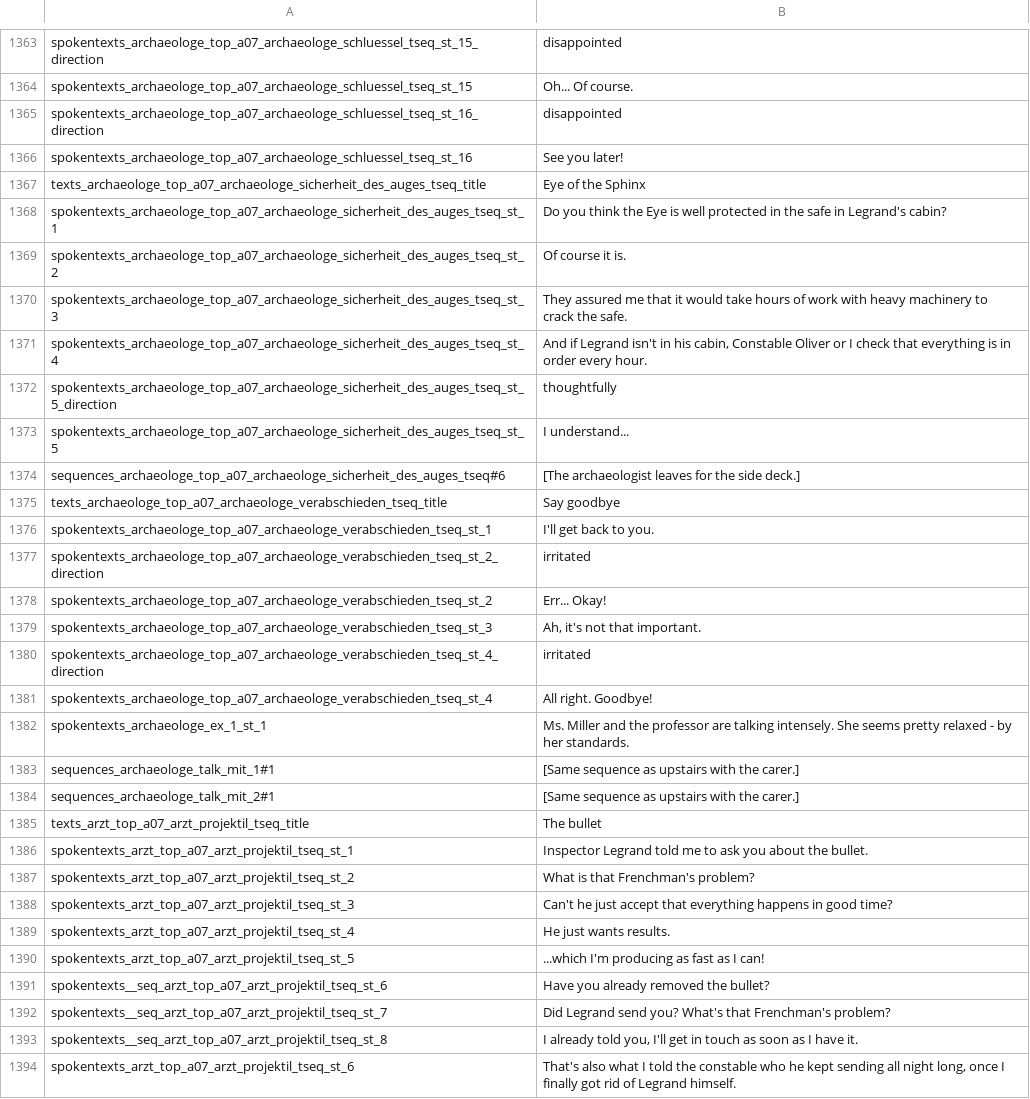
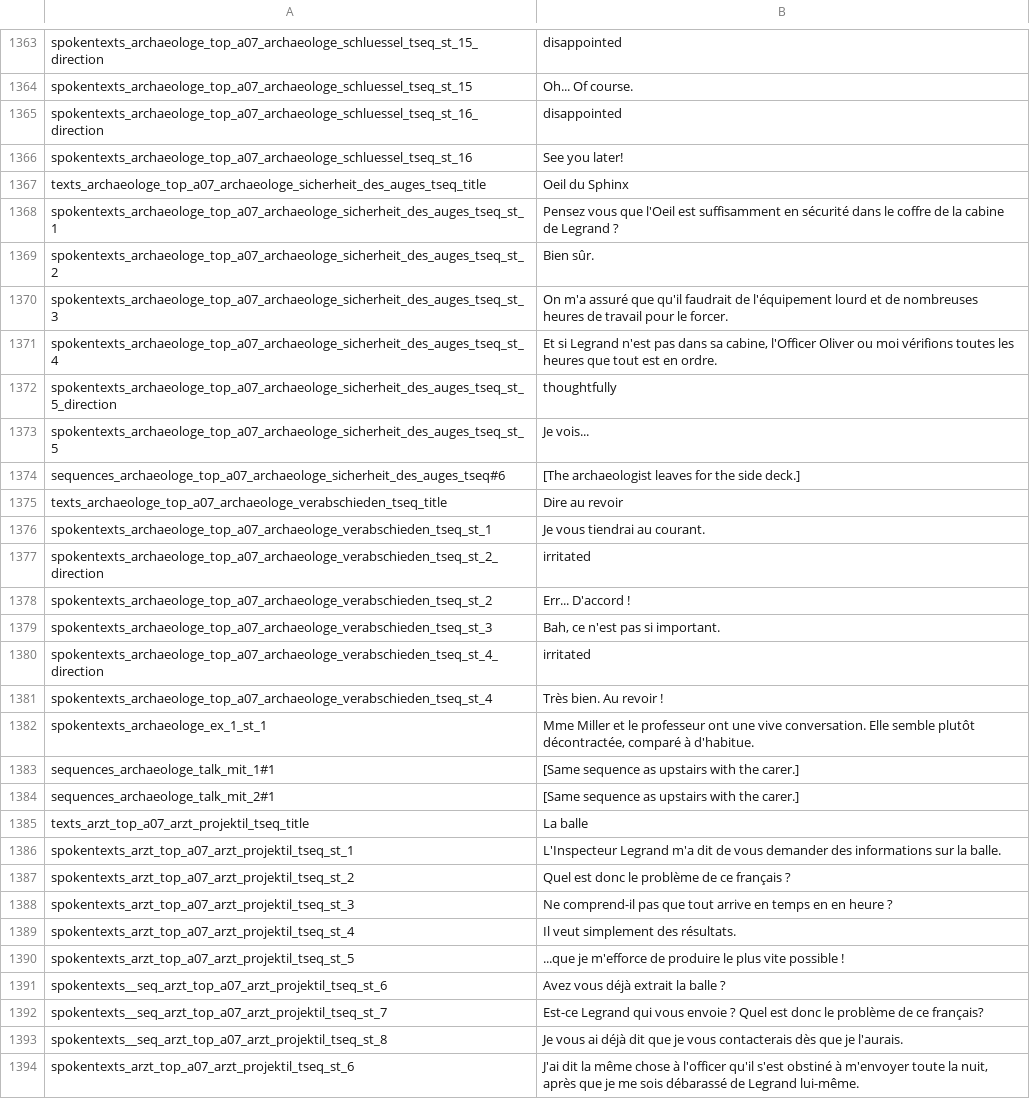
Before and after one commit to Smash15195/Traduction-Francaise-The-Raven---Chapter-1---The-Eye-of-the-Sphinx, a CSV file: lang/fr/text/abschnitt_07/loca.csv, drawn as a sheet; only a part is shown, gaps mark what is left out; the diff covers the shown part only.

Commit message:
1367-1598

```diff
--- a/lang/fr/text/abschnitt_07/loca.csv
+++ b/lang/fr/text/abschnitt_07/loca.csv
@@ -1366,29 +1366,29 @@ spokentexts_archaeologe_top_a07_archaeologe_schluessel_tseq_st_16_direction;disa
 spokentexts_archaeologe_top_a07_archaeologe_schluessel_tseq_st_16;See you later!
-texts_archaeologe_top_a07_archaeologe_sicherheit_des_auges_tseq_title;Eye of the Sphinx
-spokentexts_archaeologe_top_a07_archaeologe_sicherheit_des_auges_tseq_st_1;Do you think the Eye is well protected in the safe in Legrand's cabin?
-spokentexts_archaeologe_top_a07_archaeologe_sicherheit_des_auges_tseq_st_2;Of course it is.
-spokentexts_archaeologe_top_a07_archaeologe_sicherheit_des_auges_tseq_st_3;They assured me that it would take hours of work with heavy machinery to crack the safe.
-spokentexts_archaeologe_top_a07_archaeologe_sicherheit_des_auges_tseq_st_4;And if Legrand isn't in his cabin, Constable Oliver or I check that everything is in order every hour.
+texts_archaeologe_top_a07_archaeologe_sicherheit_des_auges_tseq_title;Oeil du Sphinx
+spokentexts_archaeologe_top_a07_archaeologe_sicherheit_des_auges_tseq_st_1;Pensez vous que l'Oeil est suffisamment en sécurité dans le coffre de la cabine de Legrand ?
+spokentexts_archaeologe_top_a07_archaeologe_sicherheit_des_auges_tseq_st_2;Bien sûr.
+spokentexts_archaeologe_top_a07_archaeologe_sicherheit_des_auges_tseq_st_3;On m'a assuré que qu'il faudrait de l'équipement lourd et de nombreuses heures de travail pour le forcer.
+spokentexts_archaeologe_top_a07_archaeologe_sicherheit_des_auges_tseq_st_4;Et si Legrand n'est pas dans sa cabine, l'Officer Oliver ou moi vérifions toutes les heures que tout est en ordre.
 spokentexts_archaeologe_top_a07_archaeologe_sicherheit_des_auges_tseq_st_5_direction;thoughtfully
-spokentexts_archaeologe_top_a07_archaeologe_sicherheit_des_auges_tseq_st_5;I understand...
+spokentexts_archaeologe_top_a07_archaeologe_sicherheit_des_auges_tseq_st_5;Je vois...
 sequences_archaeologe_top_a07_archaeologe_sicherheit_des_auges_tseq#6;[The archaeologist leaves for the side deck.]
-texts_archaeologe_top_a07_archaeologe_verabschieden_tseq_title;Say goodbye
-spokentexts_archaeologe_top_a07_archaeologe_verabschieden_tseq_st_1;I'll get back to you.
+texts_archaeologe_top_a07_archaeologe_verabschieden_tseq_title;Dire au revoir
+spokentexts_archaeologe_top_a07_archaeologe_verabschieden_tseq_st_1;Je vous tiendrai au courant.
 spokentexts_archaeologe_top_a07_archaeologe_verabschieden_tseq_st_2_direction;irritated
-spokentexts_archaeologe_top_a07_archaeologe_verabschieden_tseq_st_2;Err... Okay!
-spokentexts_archaeologe_top_a07_archaeologe_verabschieden_tseq_st_3;Ah, it's not that important.
+spokentexts_archaeologe_top_a07_archaeologe_verabschieden_tseq_st_2;Err... D'accord !
+spokentexts_archaeologe_top_a07_archaeologe_verabschieden_tseq_st_3;Bah, ce n'est pas si important.
 spokentexts_archaeologe_top_a07_archaeologe_verabschieden_tseq_st_4_direction;irritated
-spokentexts_archaeologe_top_a07_archaeologe_verabschieden_tseq_st_4;All right. Goodbye!
-spokentexts_archaeologe_ex_1_st_1;Ms. Miller and the professor are talking intensely. She seems pretty relaxed - by her standards.
+spokentexts_archaeologe_top_a07_archaeologe_verabschieden_tseq_st_4;Très bien. Au revoir !
+spokentexts_archaeologe_ex_1_st_1;Mme Miller et le professeur ont une vive conversation. Elle semble plutôt décontractée, comparé à d'habitue.
 sequences_archaeologe_talk_mit_1#1;[Same sequence as upstairs with the carer.]
 sequences_archaeologe_talk_mit_2#1;[Same sequence as upstairs with the carer.]
-texts_arzt_top_a07_arzt_projektil_tseq_title;The bullet
-spokentexts_arzt_top_a07_arzt_projektil_tseq_st_1;Inspector Legrand told me to ask you about the bullet.
-spokentexts_arzt_top_a07_arzt_projektil_tseq_st_2;What is that Frenchman's problem?
-spokentexts_arzt_top_a07_arzt_projektil_tseq_st_3;Can't he just accept that everything happens in good time?
-spokentexts_arzt_top_a07_arzt_projektil_tseq_st_4;He just wants results.
-spokentexts_arzt_top_a07_arzt_projektil_tseq_st_5;...which I'm producing as fast as I can!
-spokentexts__seq_arzt_top_a07_arzt_projektil_tseq_st_6;Have you already removed the bullet?
-spokentexts__seq_arzt_top_a07_arzt_projektil_tseq_st_7;Did Legrand send you? What's that Frenchman's problem?
-spokentexts__seq_arzt_top_a07_arzt_projektil_tseq_st_8;I already told you, I'll get in touch as soon as I have it.
-spokentexts_arzt_top_a07_arzt_projektil_tseq_st_6;That's also what I told the constable who he kept sending all night long, once I finally got rid of Legrand himself.
+texts_arzt_top_a07_arzt_projektil_tseq_title;La balle
+spokentexts_arzt_top_a07_arzt_projektil_tseq_st_1;L'Inspecteur Legrand m'a dit de vous demander des informations sur la balle.
+spokentexts_arzt_top_a07_arzt_projektil_tseq_st_2;Quel est donc le problème de ce français ?
+spokentexts_arzt_top_a07_arzt_projektil_tseq_st_3;Ne comprend-il pas que tout arrive en temps en en heure ?
+spokentexts_arzt_top_a07_arzt_projektil_tseq_st_4;Il veut simplement des résultats.
+spokentexts_arzt_top_a07_arzt_projektil_tseq_st_5;...que je m'efforce de produire le plus vite possible !
+spokentexts__seq_arzt_top_a07_arzt_projektil_tseq_st_6;Avez vous déjà extrait la balle ?
+spokentexts__seq_arzt_top_a07_arzt_projektil_tseq_st_7;Est-ce Legrand qui vous envoie ? Quel est donc le problème de ce français?
+spokentexts__seq_arzt_top_a07_arzt_projektil_tseq_st_8;Je vous ai déjà dit que je vous contacterais dès que je l'aurais.
+spokentexts_arzt_top_a07_arzt_projektil_tseq_st_6;J'ai dit la même chose à l'officer qu'il s'est obstiné à m'envoyer toute la nuit, après que je me sois débarassé de Legrand lui-même.
```
Also changed, not shown: 168 edited cells elsewhere in this file.
